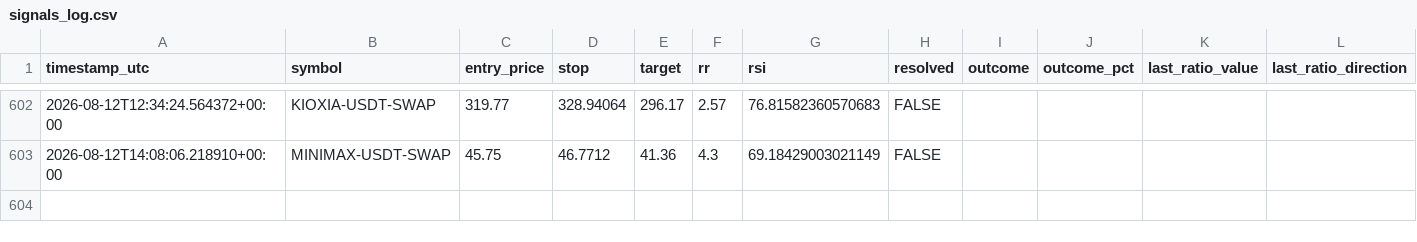
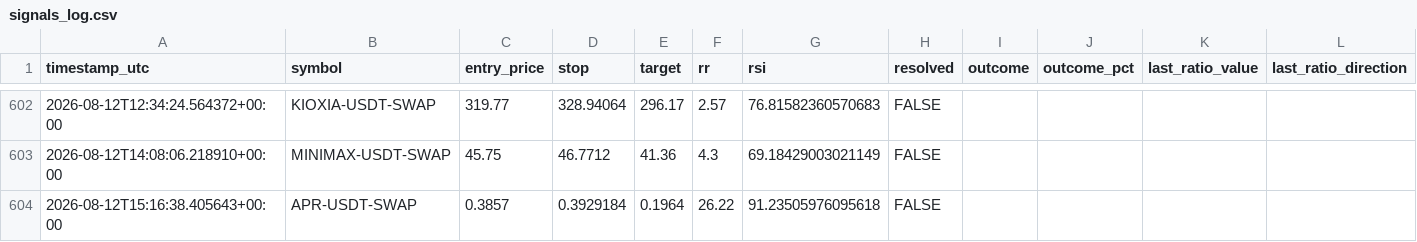
Before and after one commit to beceriksi/pailesortbulan, a CSV file: signals_log.csv, drawn as a sheet; only a part is shown, gaps mark what is left out; the diff names each change by its address in the sheet, - before the commit and + after, or states it on an @@ line.

```diff
--- a/signals_log.csv
+++ b/signals_log.csv
+row 604: 2026-08-12T15:16:38.405643+00:00 | APR-USDT-SWAP | 0.3857 | 0.3929184 | 0.1964 | 26.22 | 91.23505976095618 | FALSE
```
